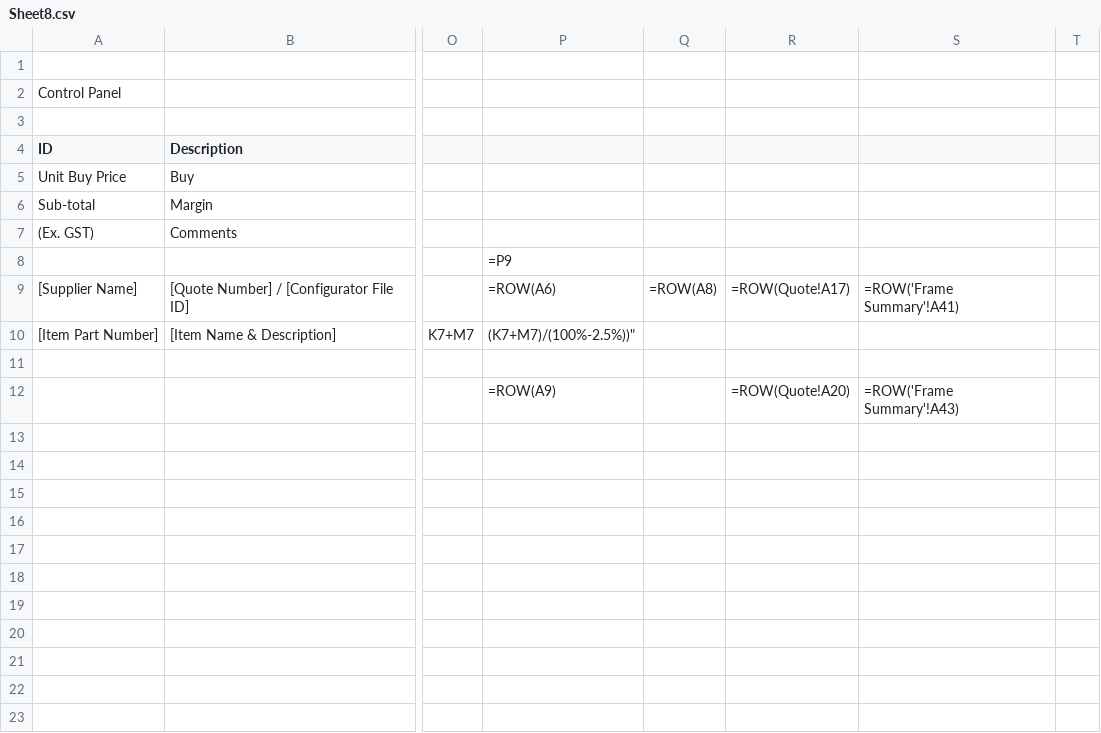
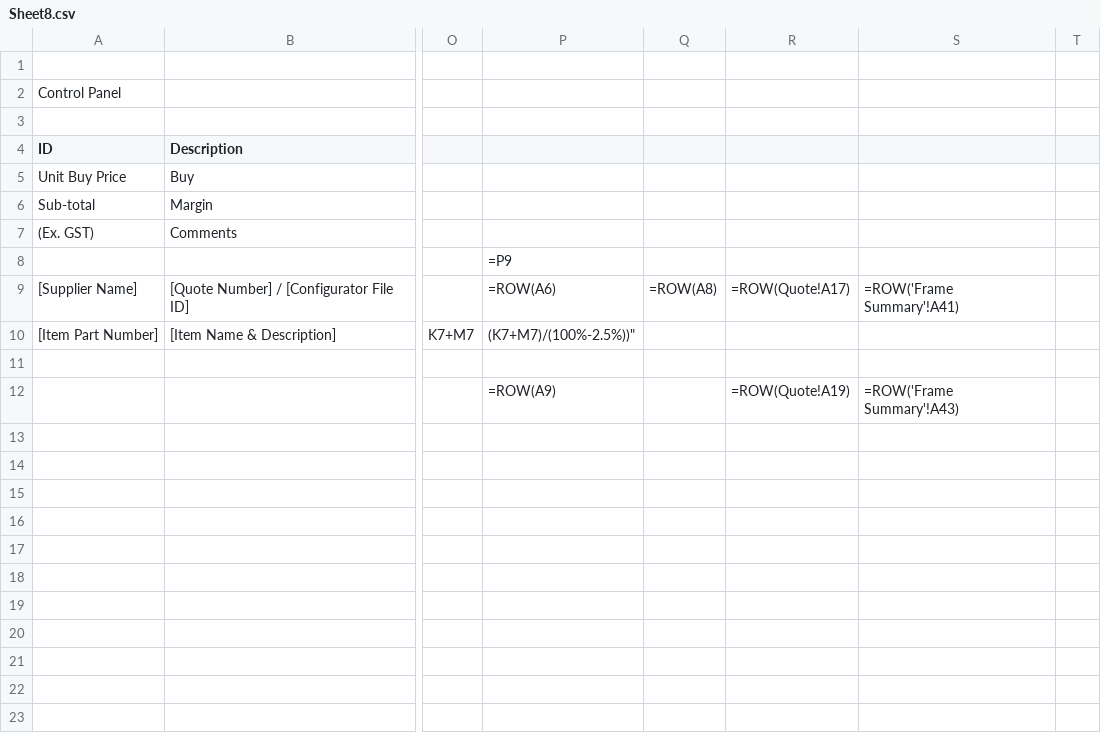
Before and after one commit to zening/FET, a CSV file: Sheet8.csv, drawn as a sheet; only a part is shown, gaps mark what is left out; the diff names each change by its address in the sheet, - before the commit and + after, or states it on an @@ line.

```diff
--- a/Sheet8.csv
+++ b/Sheet8.csv
-R12: =ROW(Quote!A20)
+R12: =ROW(Quote!A19)
```
Also changed, not shown: Sheet1.csv, Sheet2.csv, 7 other files.
